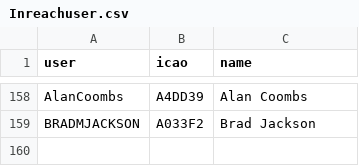
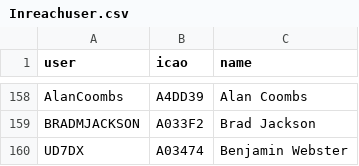
Before and after one commit to DavisChappins/InreachToOGN, a CSV file: Inreachuser.csv, drawn as a sheet; only a part is shown, gaps mark what is left out; the diff names each change by its address in the sheet, - before the commit and + after, or states it on an @@ line.

Commit message:
Update Inreachuser.csv

```diff
--- a/Inreachuser.csv
+++ b/Inreachuser.csv
+row 160: UD7DX | A03474 | Benjamin Webster
```
